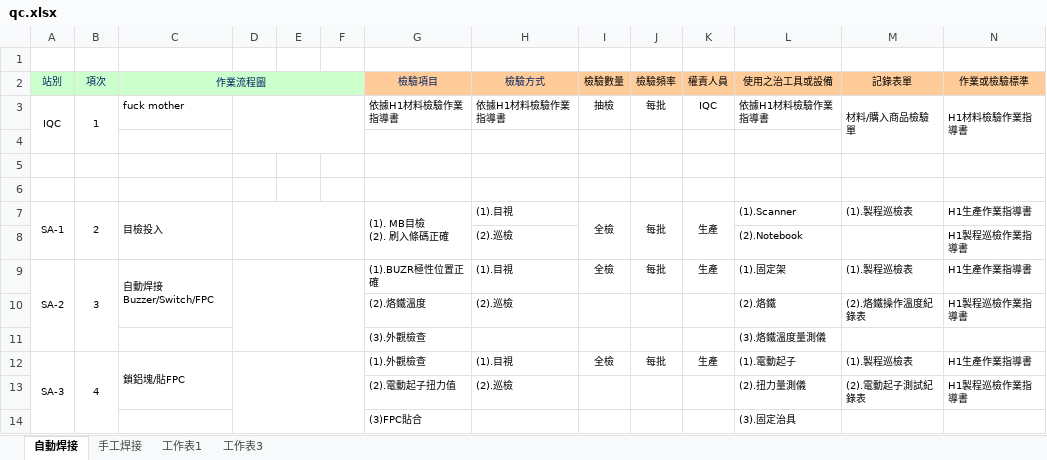
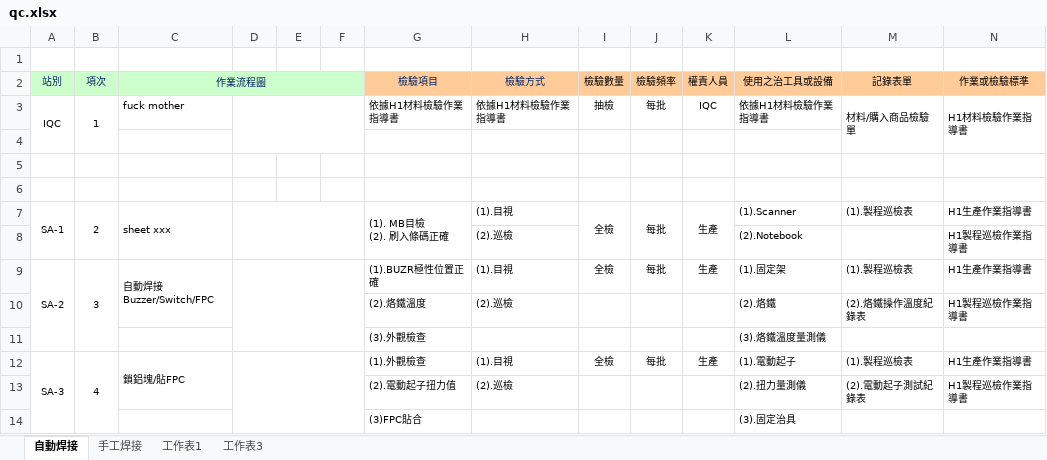
Before and after one commit to peterlovejin/test123, an Excel workbook: qc.xlsx, sheet 自動焊接, drawn as a sheet; only a part is shown; values as stored, in another font and other column widths than the file's, no borders; charts and pictures not drawn; the diff names each change by its address in the sheet, - before the commit and + after, or states it on an @@ line.

Commit message:
modify sheet

```diff
--- a/qc.xlsx (sheet 自動焊接)
+++ b/qc.xlsx (sheet 自動焊接)
-C7 (作業流程圖): 目檢投入
+C7 (作業流程圖): sheet xxx
```
